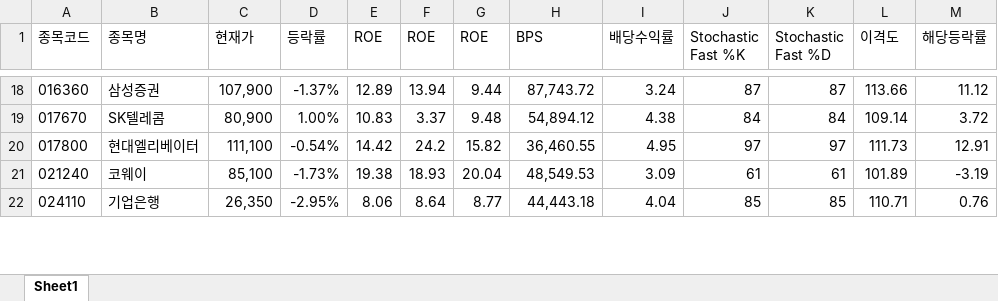
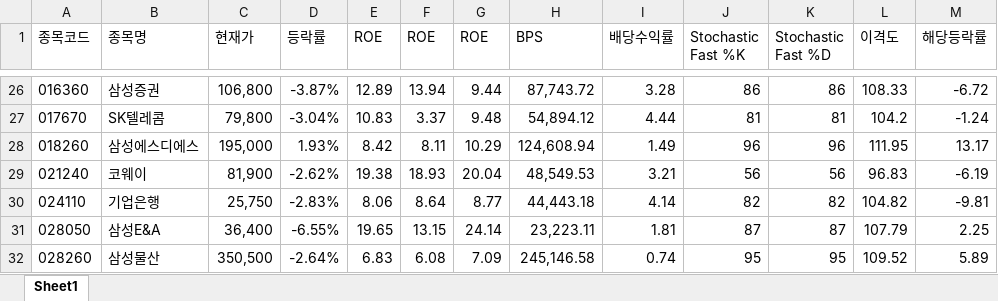
Before and after one commit to ez4happy/DividendGrowth, an Excel workbook: 1.xlsx, sheet Sheet1, drawn as a sheet; only a part is shown, gaps mark what is left out; values as stored, in another font and other column widths than the file's, no borders; removed rows and columns are numbered as before the commit, all else as after; the diff covers the shown part only; the diff names each change by its address in the sheet, - before the commit and + after, or states it on an @@ line.

```diff
--- a/1.xlsx (sheet Sheet1)
+++ b/1.xlsx (sheet Sheet1)
-C26 (현재가): 107,900
+C26 (현재가): 106,800
-D26 (등락률): -1.37%
+D26 (등락률): -3.87%
-I26 (배당수익률): 3.24
+I26 (배당수익률): 3.28
-J26 (Stochastic Fast %K): 87
+J26 (Stochastic Fast %K): 86
-K26 (Stochastic Fast %D): 87
+K26 (Stochastic Fast %D): 86
-L26 (이격도): 113.66
+L26 (이격도): 108.33
-M26 (해당등락률): 11.12
+M26 (해당등락률): -6.72
-C27 (현재가): 80,900
+C27 (현재가): 79,800
-D27 (등락률): 1.00%
+D27 (등락률): -3.04%
-I27 (배당수익률): 4.38
+I27 (배당수익률): 4.44
-J27 (Stochastic Fast %K): 84
+J27 (Stochastic Fast %K): 81
-K27 (Stochastic Fast %D): 84
+K27 (Stochastic Fast %D): 81
-L27 (이격도): 109.14
+L27 (이격도): 104.2
-M27 (해당등락률): 3.72
+M27 (해당등락률): -1.24
-row 20: 017800 | 현대엘리베이터 | 111,100 | -0.54% | 14.42 | 24.2 | 15.82 | 36,460.55 | 4.95 | 97 | 97 | 111.73 | 12.91
+row 28: 018260 | 삼성에스디에스 | 195,000 | 1.93% | 8.42 | 8.11 | 10.29 | 124,608.94 | 1.49 | 96 | 96 | 111.95 | 13.17
-C29 (현재가): 85,100
+C29 (현재가): 81,900
-D29 (등락률): -1.73%
+D29 (등락률): -2.62%
-I29 (배당수익률): 3.09
+I29 (배당수익률): 3.21
-J29 (Stochastic Fast %K): 61
+J29 (Stochastic Fast %K): 56
-K29 (Stochastic Fast %D): 61
+K29 (Stochastic Fast %D): 56
-L29 (이격도): 101.89
+L29 (이격도): 96.83
-M29 (해당등락률): -3.19
+M29 (해당등락률): -6.19
-C30 (현재가): 26,350
+C30 (현재가): 25,750
-D30 (등락률): -2.95%
+D30 (등락률): -2.83%
-I30 (배당수익률): 4.04
+I30 (배당수익률): 4.14
-J30 (Stochastic Fast %K): 85
+J30 (Stochastic Fast %K): 82
-K30 (Stochastic Fast %D): 85
+K30 (Stochastic Fast %D): 82
-L30 (이격도): 110.71
+L30 (이격도): 104.82
-M30 (해당등락률): 0.76
+M30 (해당등락률): -9.81
+row 31: 028050 | 삼성E&A | 36,400 | -6.55% | 19.65 | 13.15 | 24.14 | 23,223.11 | 1.81 | 87 | 87 | 107.79 | 2.25
+row 32: 028260 | 삼성물산 | 350,500 | -2.64% | 6.83 | 6.08 | 7.09 | 245,146.58 | 0.74 | 95 | 95 | 109.52 | 5.89
```
Also changed, not shown: 38 added rows, 22 removed rows and 174 edited cells elsewhere in this sheet.
